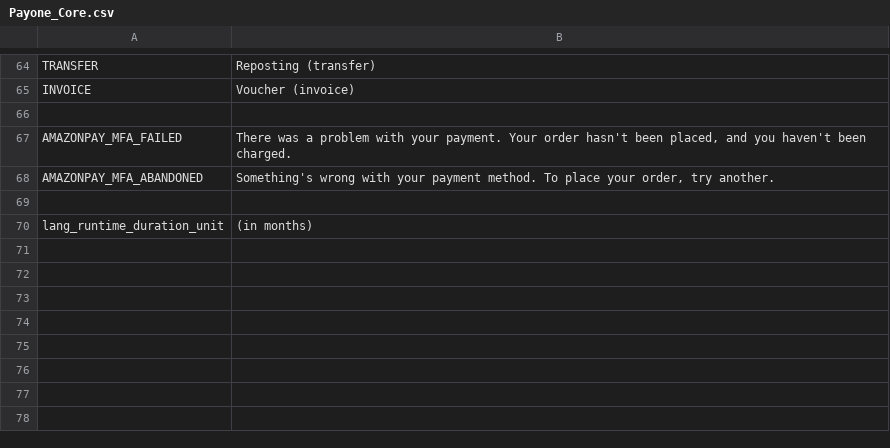
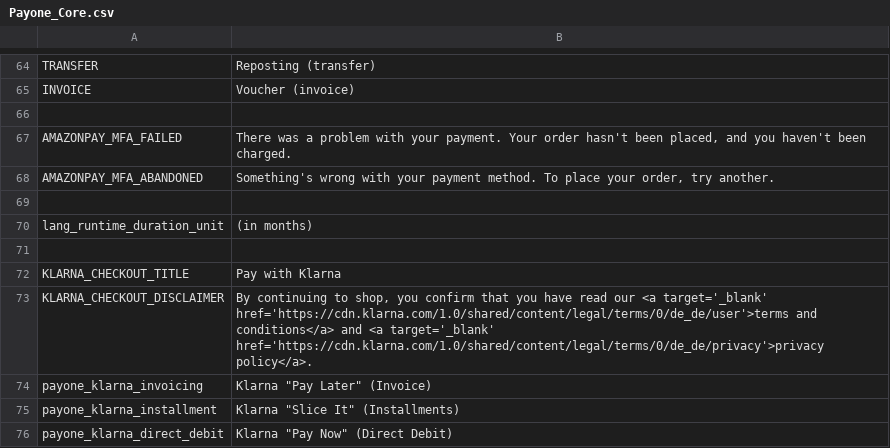
Before and after one commit to PAYONE-GmbH/magento-1, a CSV file: app/locale/en_US/Payone_Core.csv, drawn as a sheet; only a part is shown, gaps mark what is left out; the diff names each change by its address in the sheet, - before the commit and + after, or states it on an @@ line.

```diff
--- a/app/locale/en_US/Payone_Core.csv
+++ b/app/locale/en_US/Payone_Core.csv
+row 71: (empty)
+row 72: KLARNA_CHECKOUT_TITLE | Pay with Klarna
+row 73: KLARNA_CHECKOUT_DISCLAIMER | By continuing to shop, you confirm that you have read our <a target='_blank' href='https://cdn.klarna.com/1.0/shared/content/legal/terms/0/de_de/user'>terms and conditions</a> and <a target='_blank' href='https://cdn.klarna.com/1.0/shared/content/legal/terms/0/de_de/privacy'>privacy policy</a>.
+row 74: payone_klarna_invoicing | Klarna "Pay Later" (Invoice)
+row 75: payone_klarna_installment | Klarna "Slice It" (Installments)
+row 76: payone_klarna_direct_debit | Klarna "Pay Now" (Direct Debit)
```
Also changed, not shown: app/locale/de_DE/Payone_Core.csv, 34 other files.
